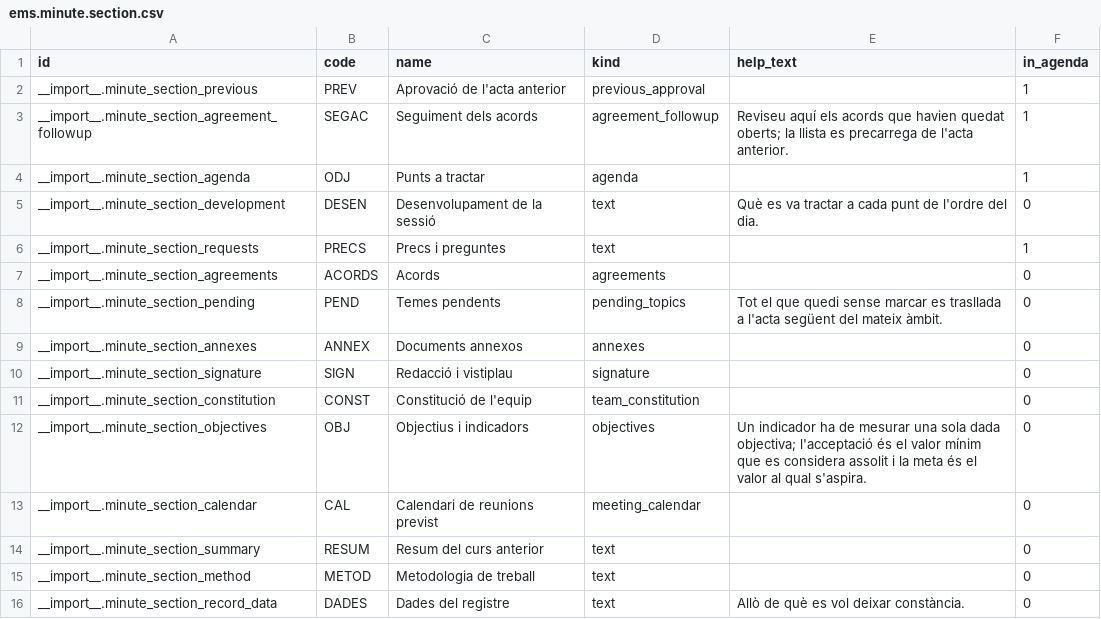
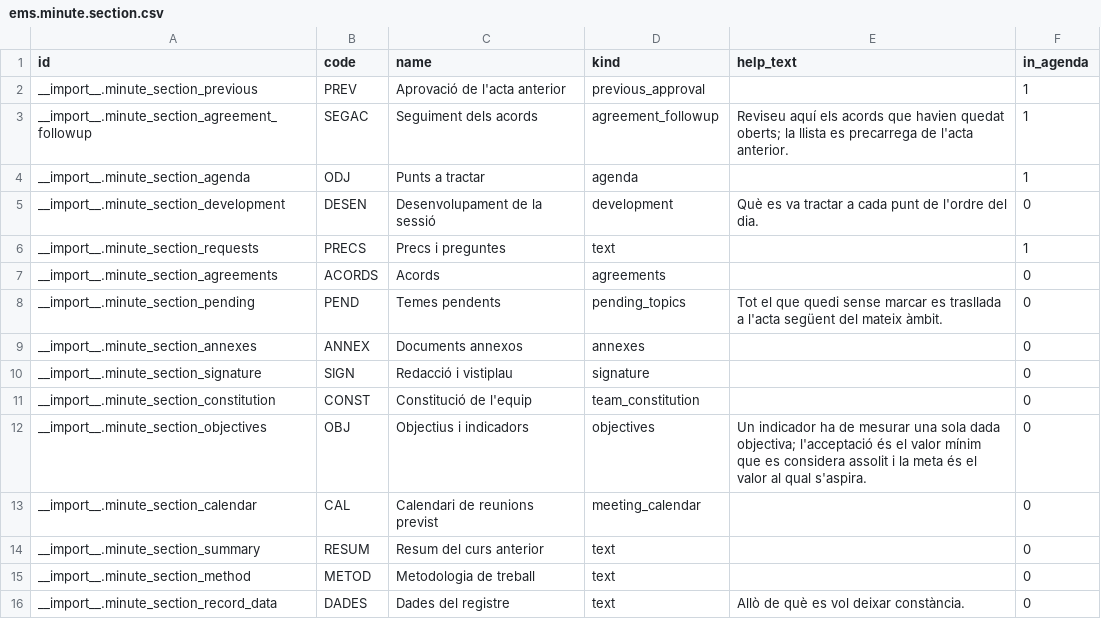
Before and after one commit to ElPuig/EMS, a CSV file: data/custom/quality/ems.minute.section.csv, drawn as a sheet.

```diff
--- a/data/custom/quality/ems.minute.section.csv
+++ b/data/custom/quality/ems.minute.section.csv
@@ -4,3 +4,3 @@ __import__.minute_section_agreement_followup,SEGAC,Seguiment dels acords,agreeme
 __import__.minute_section_agenda,ODJ,Punts a tractar,agenda,,1
-__import__.minute_section_development,DESEN,Desenvolupament de la sessió,text,Què es va tractar a cada punt de l'ordre del dia.,0
+__import__.minute_section_development,DESEN,Desenvolupament de la sessió,development,Què es va tractar a cada punt de l'ordre del dia.,0
 __import__.minute_section_requests,PRECS,Precs i preguntes,text,,1
```
Also changed, not shown: security/ir.model.access.csv, 25 other files.
